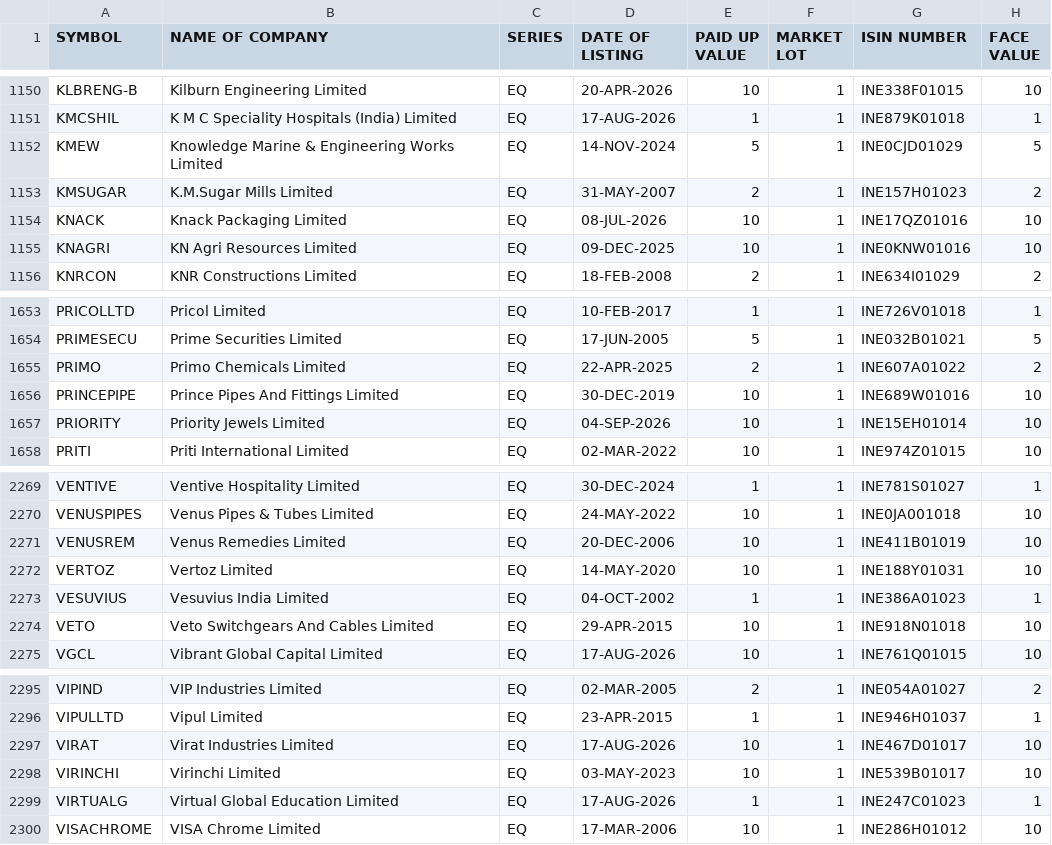
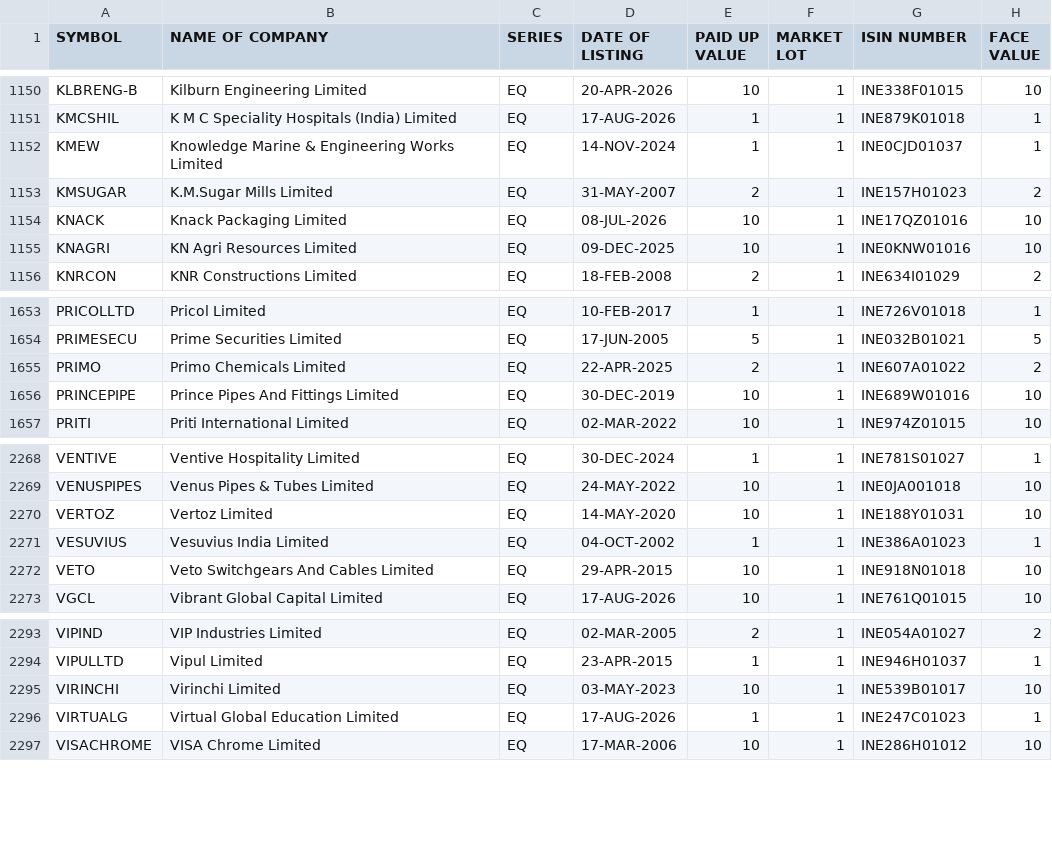
Before and after one commit to prayan2702/Streamlit_Momn_v13_Cached_DB, a CSV file: EQUITY_L.csv, drawn as a sheet; only a part is shown, gaps mark what is left out.

```diff
--- a/EQUITY_L.csv
+++ b/EQUITY_L.csv
@@ -1151,3 +1151,3 @@ KLBRENG-B,Kilburn Engineering Limited,EQ,20-APR-2026,10,1,INE338F01015,10
 KMCSHIL,K M C Speciality Hospitals (India) Limited,EQ,17-AUG-2026,1,1,INE879K01018,1
-KMEW,Knowledge Marine & Engineering Works Limited,EQ,14-NOV-2024,5,1,INE0CJD01029,5
+KMEW,Knowledge Marine & Engineering Works Limited,EQ,14-NOV-2024,1,1,INE0CJD01037,1
 KMSUGAR,K.M.Sugar Mills Limited,EQ,31-MAY-2007,2,1,INE157H01023,2
@@ -1656,3 +1656,2 @@ PRIMO,Primo Chemicals Limited,EQ,22-APR-2025,2,1,INE607A01022,2
 PRINCEPIPE,Prince Pipes And Fittings Limited,EQ,30-DEC-2019,10,1,INE689W01016,10
-PRIORITY,Priority Jewels Limited,EQ,04-SEP-2026,10,1,INE15EH01014,10
 PRITI,Priti International Limited,EQ,02-MAR-2022,10,1,INE974Z01015,10
@@ -2270,3 +2269,2 @@ VENTIVE,Ventive Hospitality Limited,EQ,30-DEC-2024,1,1,INE781S01027,1
 VENUSPIPES,Venus Pipes & Tubes Limited,EQ,24-MAY-2022,10,1,INE0JA001018,10
-VENUSREM,Venus Remedies Limited,EQ,20-DEC-2006,10,1,INE411B01019,10
 VERTOZ,Vertoz Limited,EQ,14-MAY-2020,10,1,INE188Y01031,10
@@ -2296,3 +2294,2 @@ VIPIND,VIP Industries Limited,EQ,02-MAR-2005,2,1,INE054A01027,2
 VIPULLTD,Vipul Limited,EQ,23-APR-2015,1,1,INE946H01037,1
-VIRAT,Virat Industries Limited,EQ,17-AUG-2026,10,1,INE467D01017,10
 VIRINCHI,Virinchi Limited,EQ,03-MAY-2023,10,1,INE539B01017,10
```
